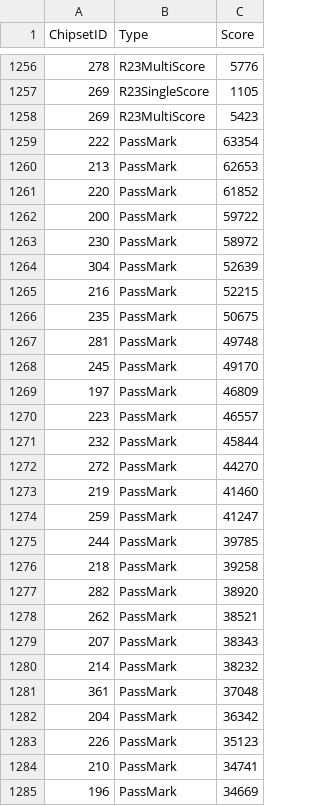
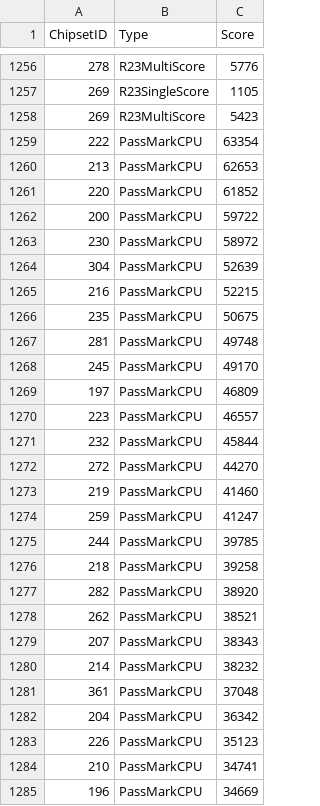
Before and after one commit to Mark-Renzi/DBMS-PCPP, a CSV file: python/data/processed-data/Benchmark.csv, drawn as a sheet; only a part is shown, gaps mark what is left out; the diff covers the shown part only.

Commit message:
Added PassMarkGPU

```diff
--- a/python/data/processed-data/Benchmark.csv
+++ b/python/data/processed-data/Benchmark.csv
@@ -1258,28 +1258,28 @@ ChipsetID,Type,Score
 269,R23MultiScore,5423
-222,PassMark,63354
-213,PassMark,62653
-220,PassMark,61852
-200,PassMark,59722
-230,PassMark,58972
-304,PassMark,52639
-216,PassMark,52215
-235,PassMark,50675
-281,PassMark,49748
-245,PassMark,49170
-197,PassMark,46809
-223,PassMark,46557
-232,PassMark,45844
-272,PassMark,44270
-219,PassMark,41460
-259,PassMark,41247
-244,PassMark,39785
-218,PassMark,39258
-282,PassMark,38920
-262,PassMark,38521
-207,PassMark,38343
-214,PassMark,38232
-361,PassMark,37048
-204,PassMark,36342
-226,PassMark,35123
-210,PassMark,34741
-196,PassMark,34669
+222,PassMarkCPU,63354
+213,PassMarkCPU,62653
+220,PassMarkCPU,61852
+200,PassMarkCPU,59722
+230,PassMarkCPU,58972
+304,PassMarkCPU,52639
+216,PassMarkCPU,52215
+235,PassMarkCPU,50675
+281,PassMarkCPU,49748
+245,PassMarkCPU,49170
+197,PassMarkCPU,46809
+223,PassMarkCPU,46557
+232,PassMarkCPU,45844
+272,PassMarkCPU,44270
+219,PassMarkCPU,41460
+259,PassMarkCPU,41247
+244,PassMarkCPU,39785
+218,PassMarkCPU,39258
+282,PassMarkCPU,38920
+262,PassMarkCPU,38521
+207,PassMarkCPU,38343
+214,PassMarkCPU,38232
+361,PassMarkCPU,37048
+204,PassMarkCPU,36342
+226,PassMarkCPU,35123
+210,PassMarkCPU,34741
+196,PassMarkCPU,34669
```
Also changed, not shown: 144 edited cells elsewhere in this file, python/data/benchmarks/CPUBenchmarks.csv, python/data/processed-data/CPU.csv, 9 other files.
